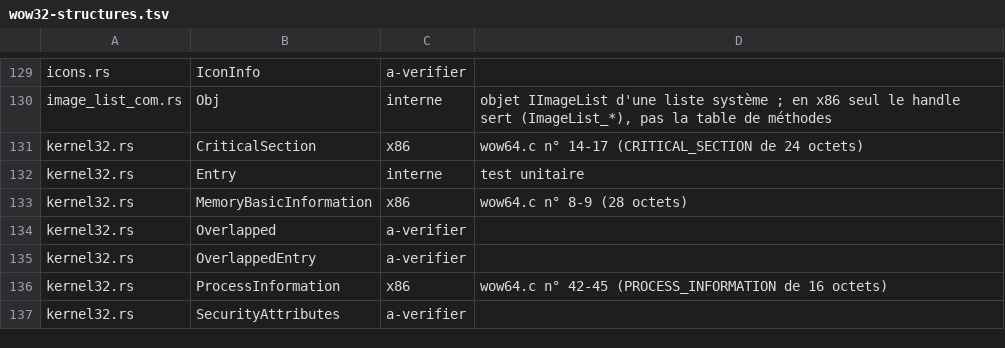
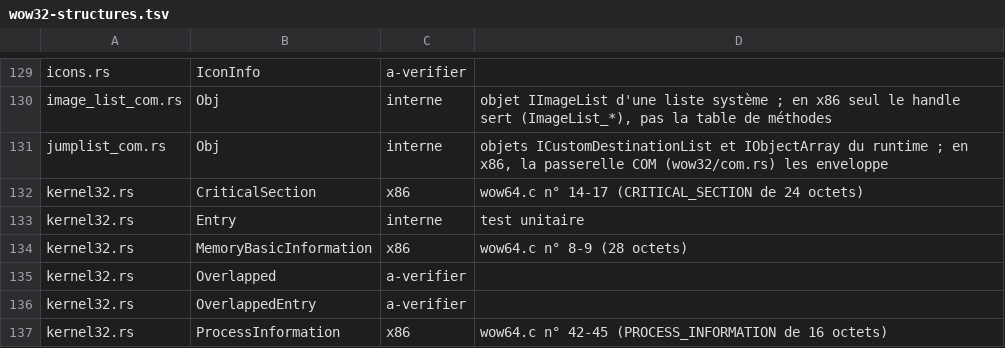
Before and after one commit to Univers4craft/winlux, a TSV file: docs/compat/wow32-structures.tsv, drawn as a sheet; only a part is shown, gaps mark what is left out; the shorter side is filled out with more unchanged rows; the diff names each change by its address in the sheet, - before the commit and + after, or states it on an @@ line.

```diff
--- a/docs/compat/wow32-structures.tsv
+++ b/docs/compat/wow32-structures.tsv
+row 131: jumplist_com.rs | Obj | interne | objets ICustomDestinationList et IObjectArray du runtime ; en x86, la passerelle COM (wow32/com.rs) les enveloppe
```
Also changed, not shown: 6 other files.
